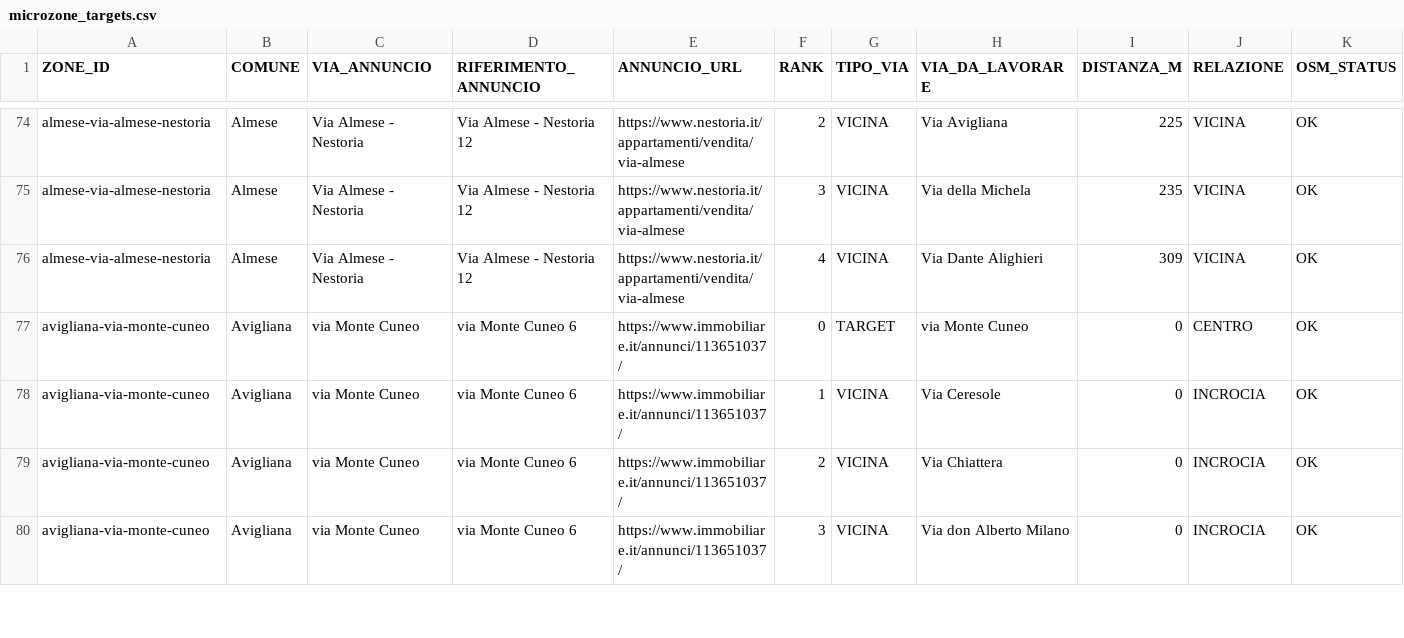
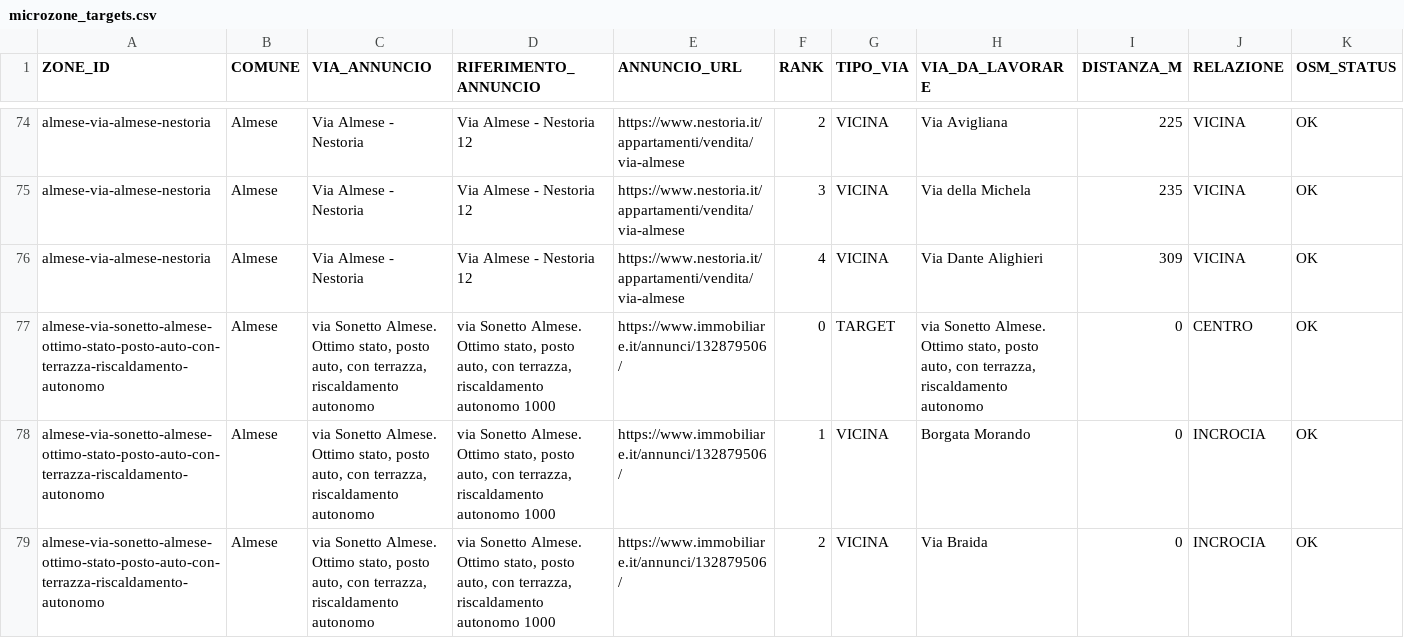
Before and after one commit to josephsocialmedia2-spec/immobili-in-zona, a CSV file: seller_radar_auto/data/microzone_targets.csv, drawn as a sheet; only a part is shown, gaps mark what is left out; the shorter side is filled out with more unchanged rows; the diff covers the shown part only; the diff names each change by its address in the sheet, - before the commit and + after, or states it on an @@ line.

```diff
--- a/seller_radar_auto/data/microzone_targets.csv
+++ b/seller_radar_auto/data/microzone_targets.csv
+row 77: almese-via-sonetto-almese-ottimo-stato-posto-auto-con-terrazza-riscaldamento-autonomo | Almese | via Sonetto Almese. Ottimo stato, posto auto, con terrazza, riscaldamento autonomo | via Sonetto Almese. Ottimo stato, posto auto, con terrazza, riscaldamento autonomo 1000 | https://www.immobiliare.it/annunci/132879506/ | 0 | TARGET | via Sonetto Almese. Ottimo stato, posto auto, con terrazza, riscaldamento autonomo | 0 | CENTRO | OK
+row 78: almese-via-sonetto-almese-ottimo-stato-posto-auto-con-terrazza-riscaldamento-autonomo | Almese | via Sonetto Almese. Ottimo stato, posto auto, con terrazza, riscaldamento autonomo | via Sonetto Almese. Ottimo stato, posto auto, con terrazza, riscaldamento autonomo 1000 | https://www.immobiliare.it/annunci/132879506/ | 1 | VICINA | Borgata Morando | 0 | INCROCIA | OK
+row 79: almese-via-sonetto-almese-ottimo-stato-posto-auto-con-terrazza-riscaldamento-autonomo | Almese | via Sonetto Almese. Ottimo stato, posto auto, con terrazza, riscaldamento autonomo | via Sonetto Almese. Ottimo stato, posto auto, con terrazza, riscaldamento autonomo 1000 | https://www.immobiliare.it/annunci/132879506/ | 2 | VICINA | Via Braida | 0 | INCROCIA | OK
```
Also changed, not shown: 2 added rows and 5 edited cells elsewhere in this file, seller_radar_auto/data/ddg_source_status.csv, seller_radar_auto/data/giro_da_verificare.csv, 26 other files.
